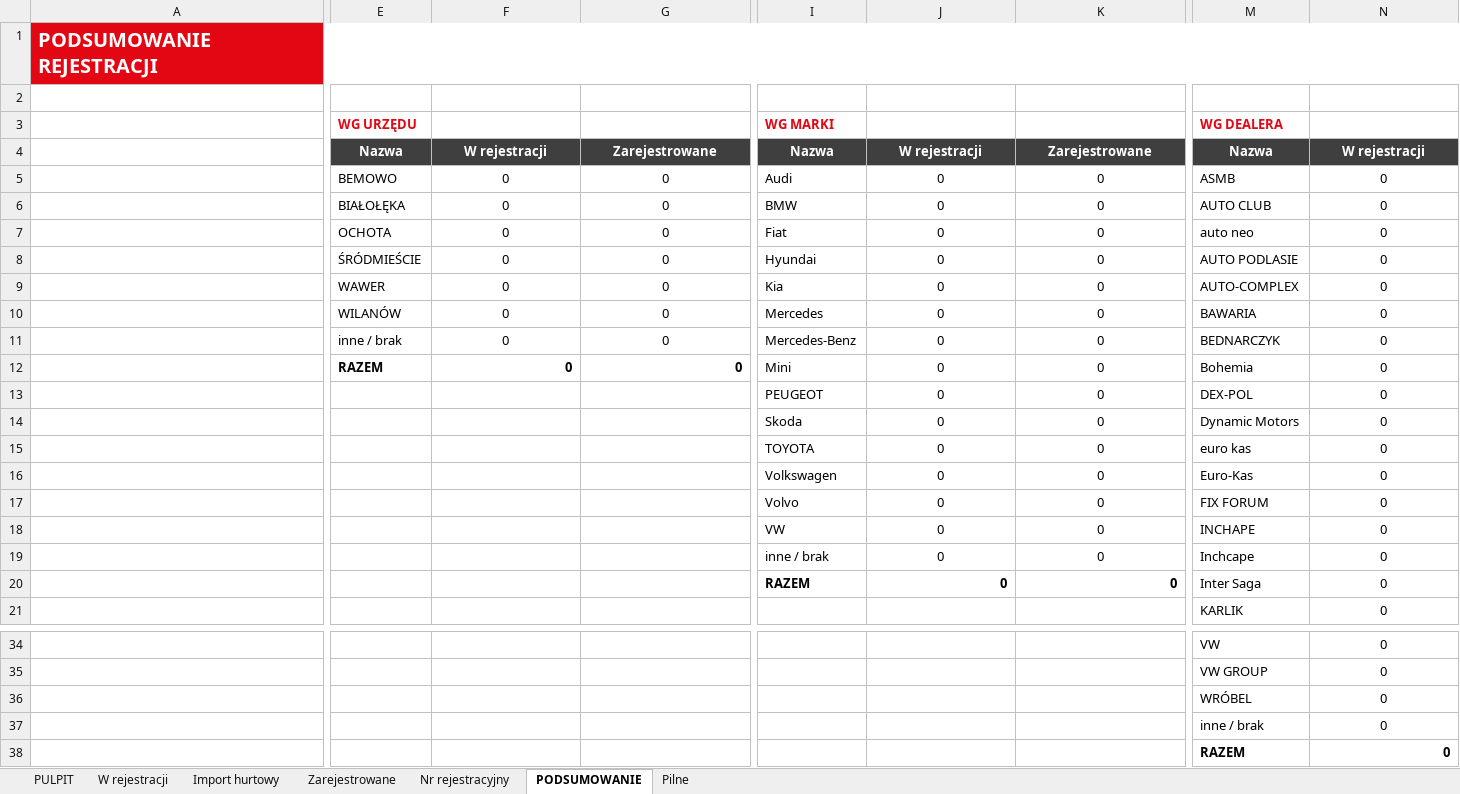
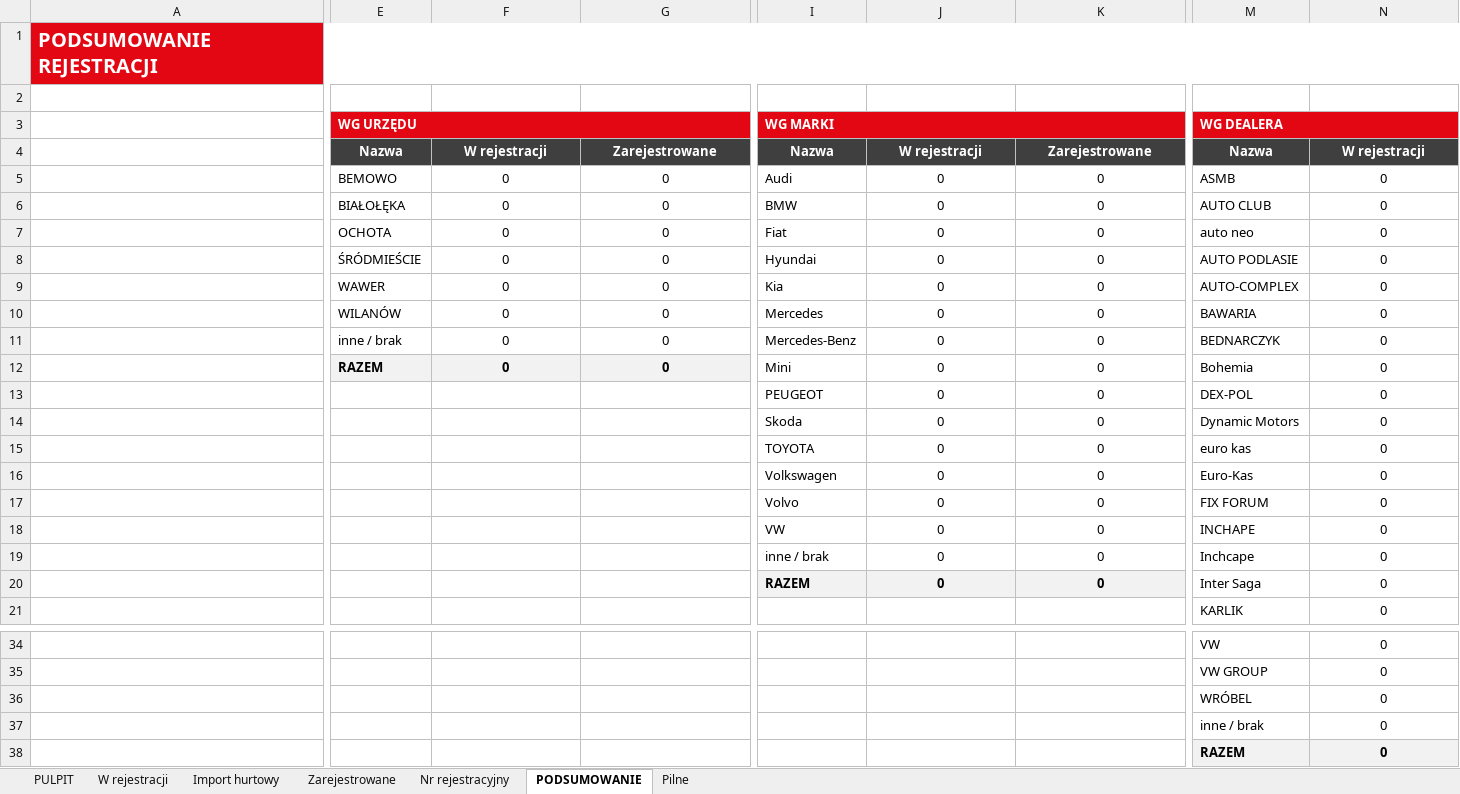
Before and after one commit to figaszewskioskar-ux/plik-rejestracji, an Excel workbook: Raport_rejestracji_99rent.xlsm, sheet PODSUMOWANIE, drawn as a sheet; only a part is shown, gaps mark what is left out; values as stored, in another font and other column widths than the file's, no borders; charts and pictures not drawn; the diff covers the shown part only; the diff names each change by its address in the sheet, - before the commit and + after, or states it on an @@ line.

```diff
--- a/Raport_rejestracji_99rent.xlsm (sheet PODSUMOWANIE)
+++ b/Raport_rejestracji_99rent.xlsm (sheet PODSUMOWANIE)
-E3:G3 fill: none
+E3:G3 fill: #E30613
-E3 text colour: #E30613
+E3 text colour: #FFFFFF
+E3:G3 merged
-I3:K3 fill: none
+I3:K3 fill: #E30613
-I3 text colour: #E30613
+I3 text colour: #FFFFFF
+I3:K3 merged
-M3:N3 fill: none
+M3:N3 fill: #E30613
-M3 text colour: #E30613
+M3 text colour: #FFFFFF
+M3:O3 merged
-E12:G12 fill: none
+E12:G12 fill: #F2F2F2
-F12:G12 alignment: right
+F12:G12 alignment: center
-I20:K20 fill: none
+I20:K20 fill: #F2F2F2
-J20:K20 alignment: right
+J20:K20 alignment: center
-M38:N38 fill: none
+M38:N38 fill: #F2F2F2
-N38 alignment: right
+N38 alignment: center
```
Also changed, not shown: cell formats and merged cells elsewhere in this sheet, sheet Nr rejestracyjny, sheet Zarejestrowane, charts or pictures, 8 other files.
